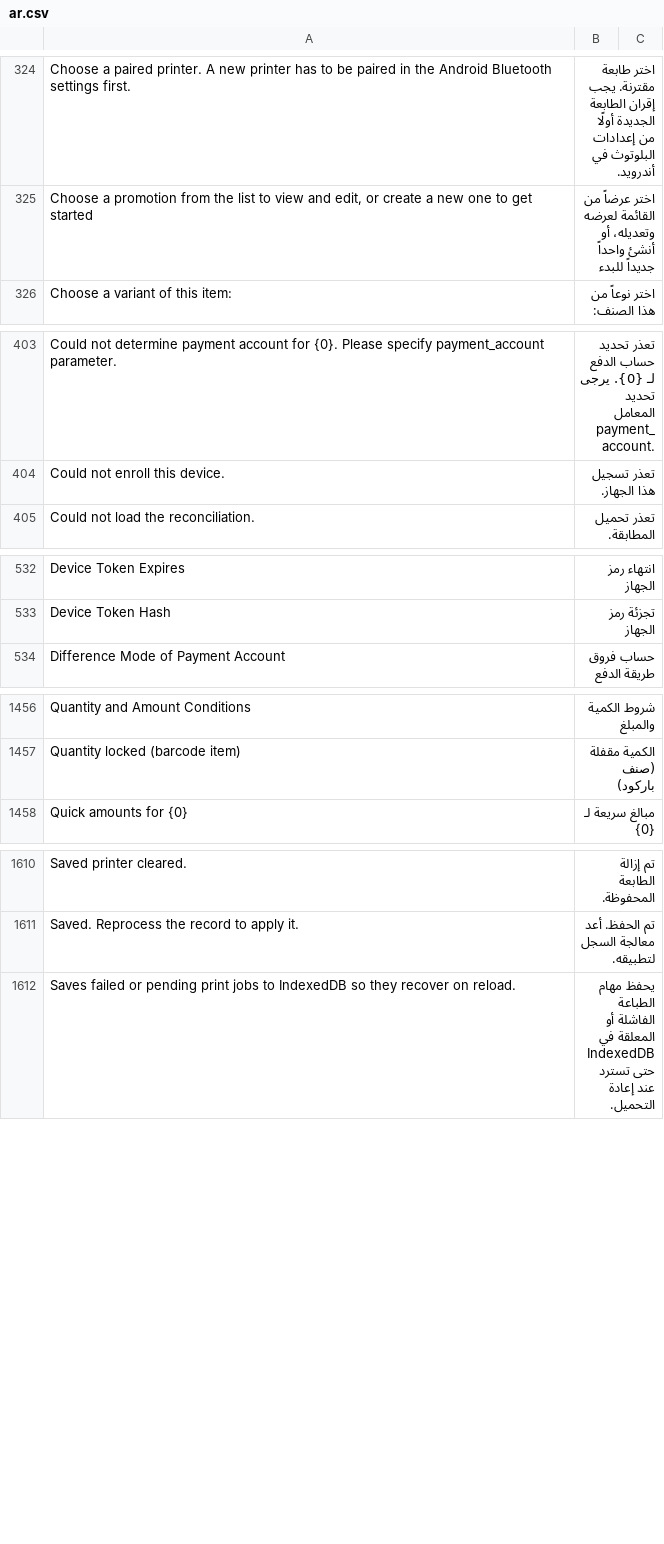
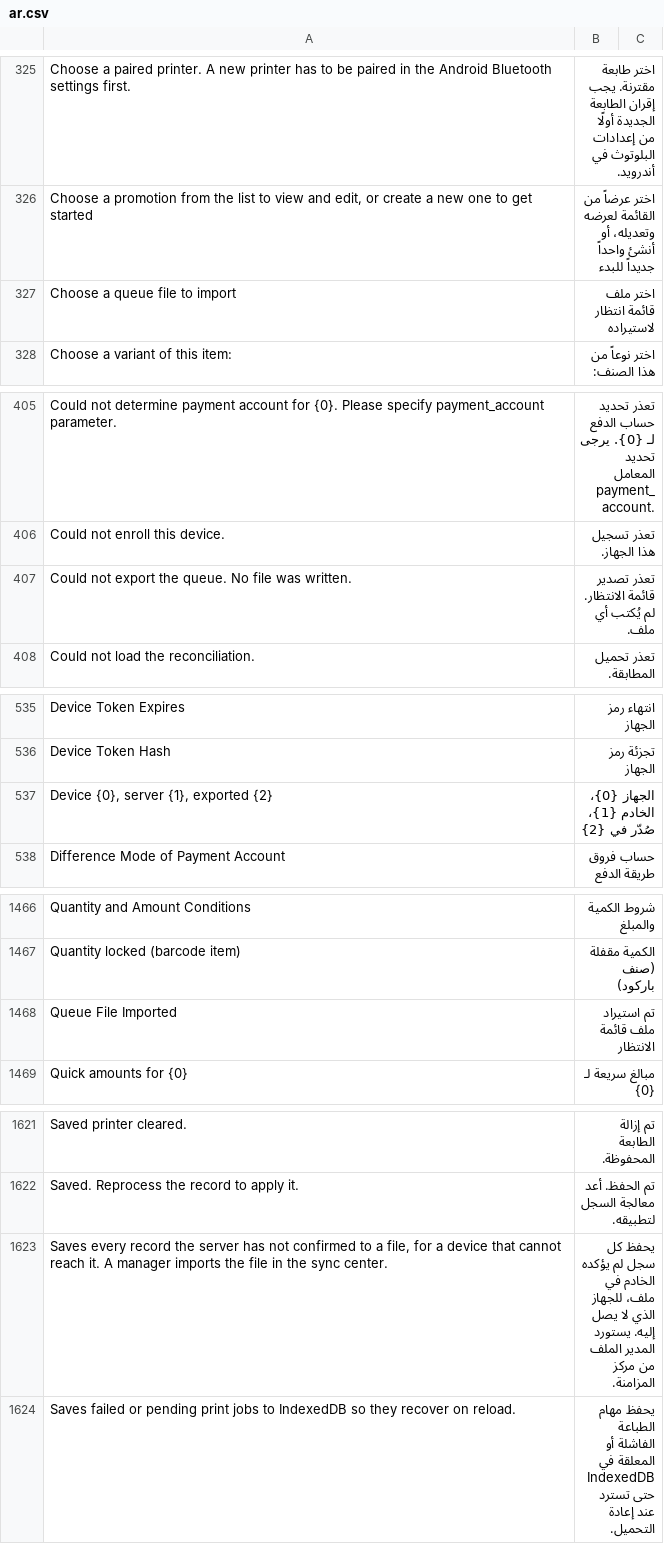
Before and after one commit to champion-sys/POSNext, a CSV file: pos_next/translations/ar.csv, drawn as a sheet; only a part is shown, gaps mark what is left out; the diff covers the shown part only.

```diff
--- a/pos_next/translations/ar.csv
+++ b/pos_next/translations/ar.csv
@@ -325,2 +326,3 @@ Choose a paired printer. A new printer has to be paired in the Android Bluetooth
 "Choose a promotion from the list to view and edit, or create a new one to get started",اختر عرضاً من القائمة لعرضه وتعديله، أو أنشئ واحداً جديداً للبدء,
+Choose a queue file to import,اختر ملف قائمة انتظار لاستيراده,
 Choose a variant of this item:,اختر نوعاً من هذا الصنف:,
@@ -404,2 +406,3 @@ Could not determine payment account for {0}. Please specify payment_account para
 Could not enroll this device.,تعذر تسجيل هذا الجهاز.,
+Could not export the queue. No file was written.,تعذر تصدير قائمة الانتظار. لم يُكتب أي ملف.,
 Could not load the reconciliation.,تعذر تحميل المطابقة.,
@@ -533,2 +536,3 @@ Device Token Expires,انتهاء رمز الجهاز,
 Device Token Hash,تجزئة رمز الجهاز,
+"Device {0}, server {1}, exported {2}",الجهاز {0}، الخادم {1}، صُدّر في {2},
 Difference Mode of Payment Account,حساب فروق طريقة الدفع,
@@ -1457,2 +1467,3 @@ Quantity and Amount Conditions,شروط الكمية والمبلغ,
 Quantity locked (barcode item),الكمية مقفلة (صنف باركود),
+Queue File Imported,تم استيراد ملف قائمة الانتظار,
 Quick amounts for {0},مبالغ سريعة لـ {0},
@@ -1611,2 +1622,3 @@ Saved printer cleared.,تم إزالة الطابعة المحفوظة.,
 Saved. Reprocess the record to apply it.,تم الحفظ. أعد معالجة السجل لتطبيقه.,
+"Saves every record the server has not confirmed to a file, for a device that cannot reach it. A manager imports the file in the sync center.",يحفظ كل سجل لم يؤكده الخادم في ملف، للجهاز الذي لا يصل إليه. يستورد المدير الملف من مركز المزامنة.,
 Saves failed or pending print jobs to IndexedDB so they recover on reload.,يحفظ مهام الطباعة الفاشلة أو المعلقة في IndexedDB حتى تسترد عند إعادة التحميل.,
```
Also changed, not shown: 17 added rows elsewhere in this file, 2 other files.
